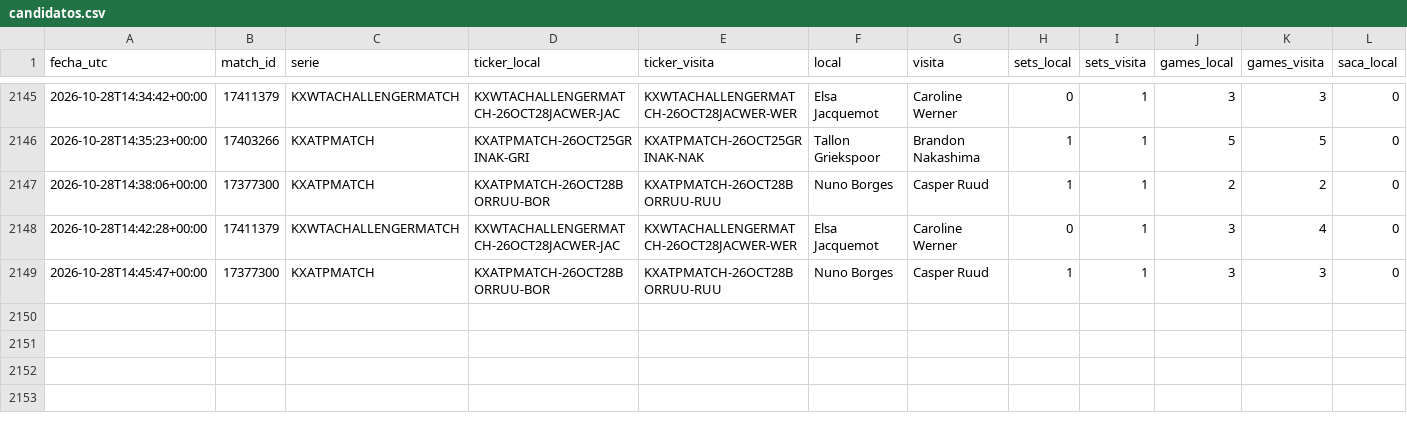
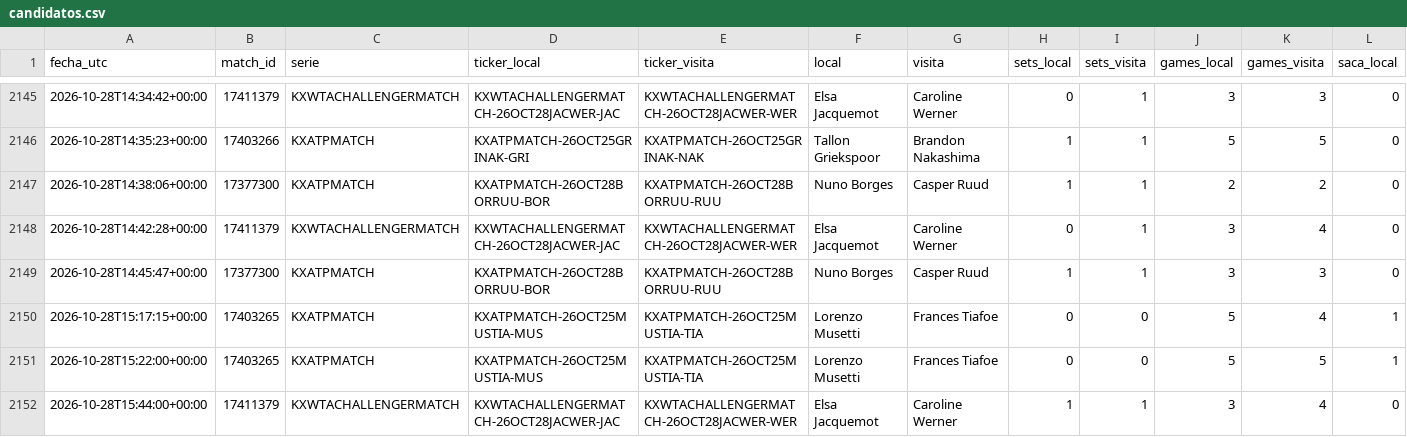
Before and after one commit to dineroforever/tenis-alertas, a CSV file: candidatos.csv, drawn as a sheet; only a part is shown, gaps mark what is left out; rows hold the shown columns only; the diff names each change by its address in the sheet, - before the commit and + after, or states it on an @@ line.

```diff
--- a/candidatos.csv
+++ b/candidatos.csv
+row 2150: 2026-10-28T15:17:15+00:00 | 17403265 | KXATPMATCH | KXATPMATCH-26OCT25MUSTIA-MUS | KXATPMATCH-26OCT25MUSTIA-TIA | Lorenzo Musetti | Frances Tiafoe | 0 | 0 | 5 | 4 | 1
+row 2151: 2026-10-28T15:22:00+00:00 | 17403265 | KXATPMATCH | KXATPMATCH-26OCT25MUSTIA-MUS | KXATPMATCH-26OCT25MUSTIA-TIA | Lorenzo Musetti | Frances Tiafoe | 0 | 0 | 5 | 5 | 1
+row 2152: 2026-10-28T15:44:00+00:00 | 17411379 | KXWTACHALLENGERMATCH | KXWTACHALLENGERMATCH-26OCT28JACWER-JAC | KXWTACHALLENGERMATCH-26OCT28JACWER-WER | Elsa Jacquemot | Caroline Werner | 1 | 1 | 3 | 4 | 0
```
Also changed, not shown: 1 other file.
